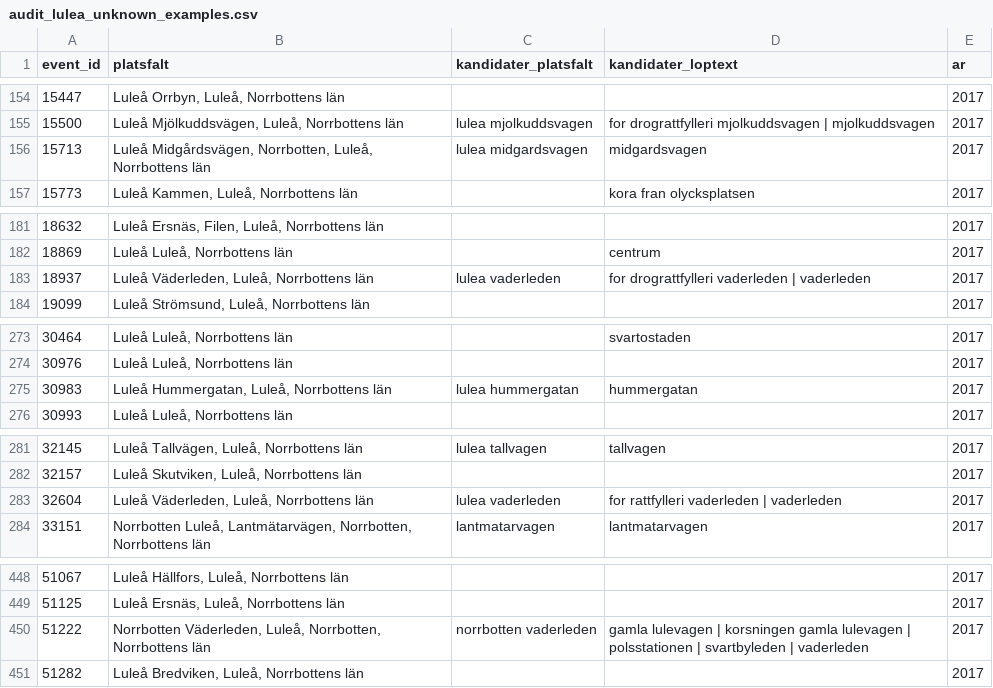
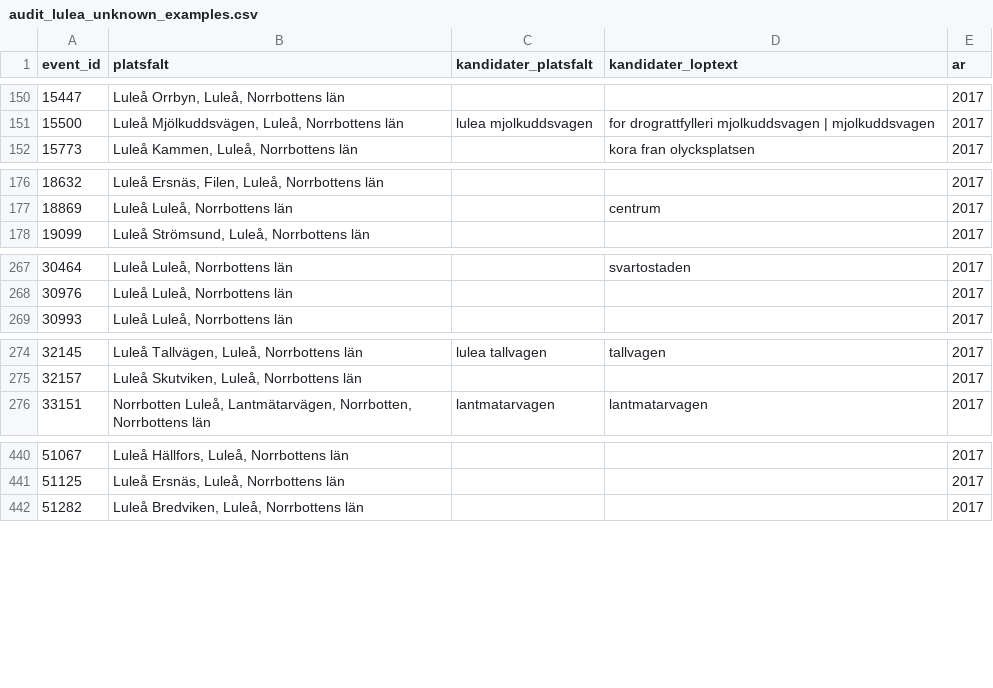
Before and after one commit to Lulea-statistik/Lulea-polishandelser, a CSV file: data/audit_lulea_unknown_examples.csv, drawn as a sheet; only a part is shown, gaps mark what is left out; the diff covers the shown part only; the diff names each change by its address in the sheet, - before the commit and + after, or states it on an @@ line.

```diff
--- a/data/audit_lulea_unknown_examples.csv
+++ b/data/audit_lulea_unknown_examples.csv
-row 156: 15713 | Luleå Midgårdsvägen, Norrbotten, Luleå, Norrbottens län | lulea midgardsvagen | midgardsvagen | 2017
-row 183: 18937 | Luleå Väderleden, Luleå, Norrbottens län | lulea vaderleden | for drograttfylleri vaderleden | vaderleden | 2017
-row 275: 30983 | Luleå Hummergatan, Luleå, Norrbottens län | lulea hummergatan | hummergatan | 2017
-row 283: 32604 | Luleå Väderleden, Luleå, Norrbottens län | lulea vaderleden | for rattfylleri vaderleden | vaderleden | 2017
-row 450: 51222 | Norrbotten Väderleden, Luleå, Norrbotten, Norrbottens län | norrbotten vaderleden | gamla lulevagen | korsningen gamla lulevagen | polsstationen | svartbyleden | vaderleden | 2017
```
Also changed, not shown: 19 removed rows elsewhere in this file, data/audit_lulea_unknown_candidates.csv, 1 other file.
